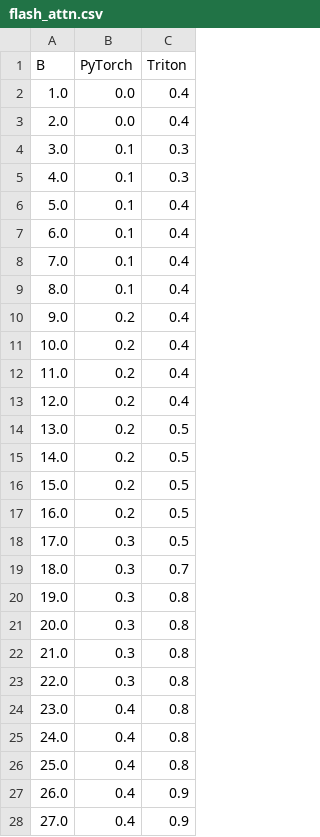
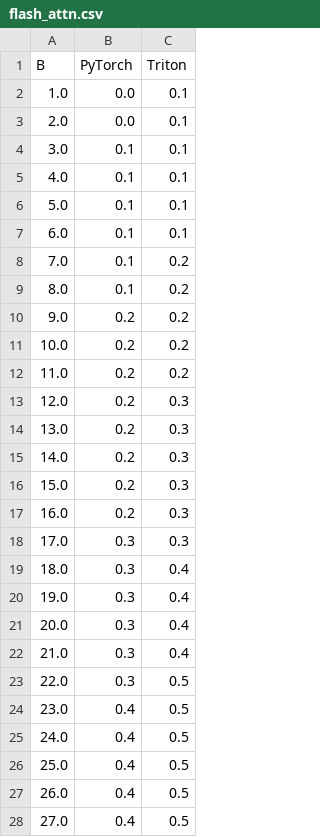
Before and after one commit to hongyihuang/spec-mcts, a CSV file: stats/flash_attn.csv, drawn as a sheet; only a part is shown; the diff covers the shown part only.

Commit message:
+ faster attn

```diff
--- a/stats/flash_attn.csv
+++ b/stats/flash_attn.csv
@@ -1,28 +1,28 @@
 B,PyTorch,Triton
-1.0,0.0,0.4
-2.0,0.0,0.4
-3.0,0.1,0.3
-4.0,0.1,0.3
-5.0,0.1,0.4
-6.0,0.1,0.4
-7.0,0.1,0.4
-8.0,0.1,0.4
-9.0,0.2,0.4
-10.0,0.2,0.4
-11.0,0.2,0.4
-12.0,0.2,0.4
-13.0,0.2,0.5
-14.0,0.2,0.5
-15.0,0.2,0.5
-16.0,0.2,0.5
-17.0,0.3,0.5
-18.0,0.3,0.7
-19.0,0.3,0.8
-20.0,0.3,0.8
-21.0,0.3,0.8
-22.0,0.3,0.8
-23.0,0.4,0.8
-24.0,0.4,0.8
-25.0,0.4,0.8
-26.0,0.4,0.9
-27.0,0.4,0.9
+1.0,0.0,0.1
+2.0,0.0,0.1
+3.0,0.1,0.1
+4.0,0.1,0.1
+5.0,0.1,0.1
+6.0,0.1,0.1
+7.0,0.1,0.2
+8.0,0.1,0.2
+9.0,0.2,0.2
+10.0,0.2,0.2
+11.0,0.2,0.2
+12.0,0.2,0.3
+13.0,0.2,0.3
+14.0,0.2,0.3
+15.0,0.2,0.3
+16.0,0.2,0.3
+17.0,0.3,0.3
+18.0,0.3,0.4
+19.0,0.3,0.4
+20.0,0.3,0.4
+21.0,0.3,0.4
+22.0,0.3,0.5
+23.0,0.4,0.5
+24.0,0.4,0.5
+25.0,0.4,0.5
+26.0,0.4,0.5
+27.0,0.4,0.5
```
Also changed, not shown: 72 edited cells elsewhere in this file, stats/paged_flash_attn.csv, 4 other files.
